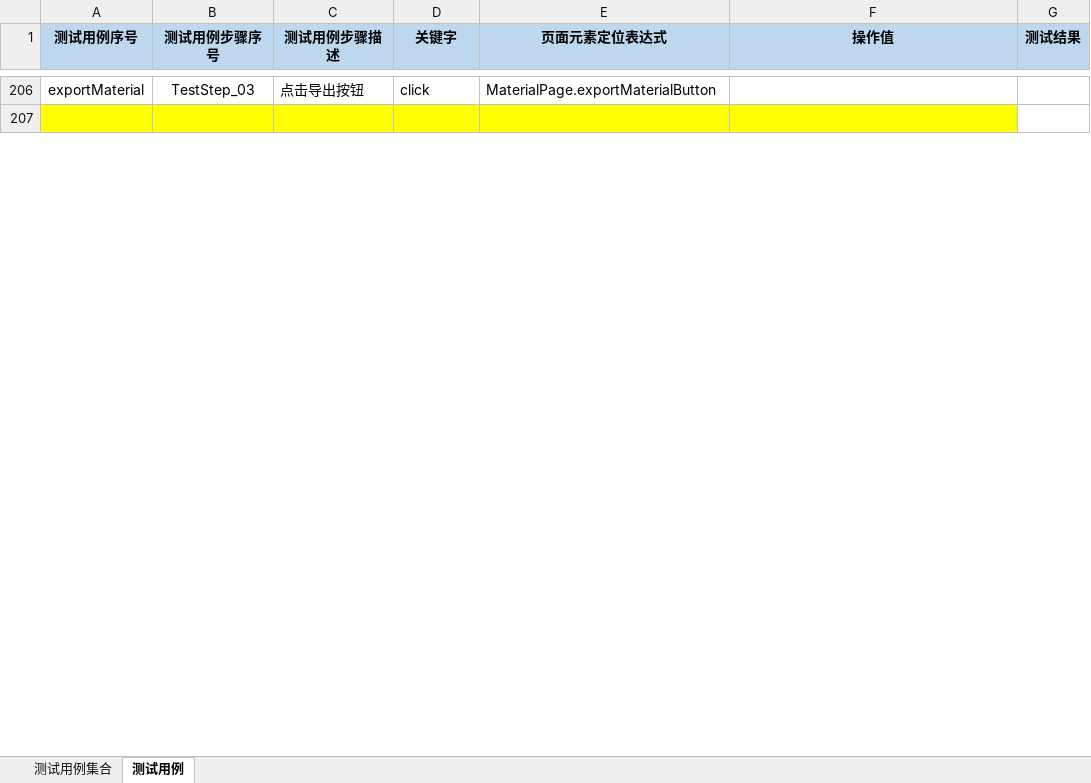
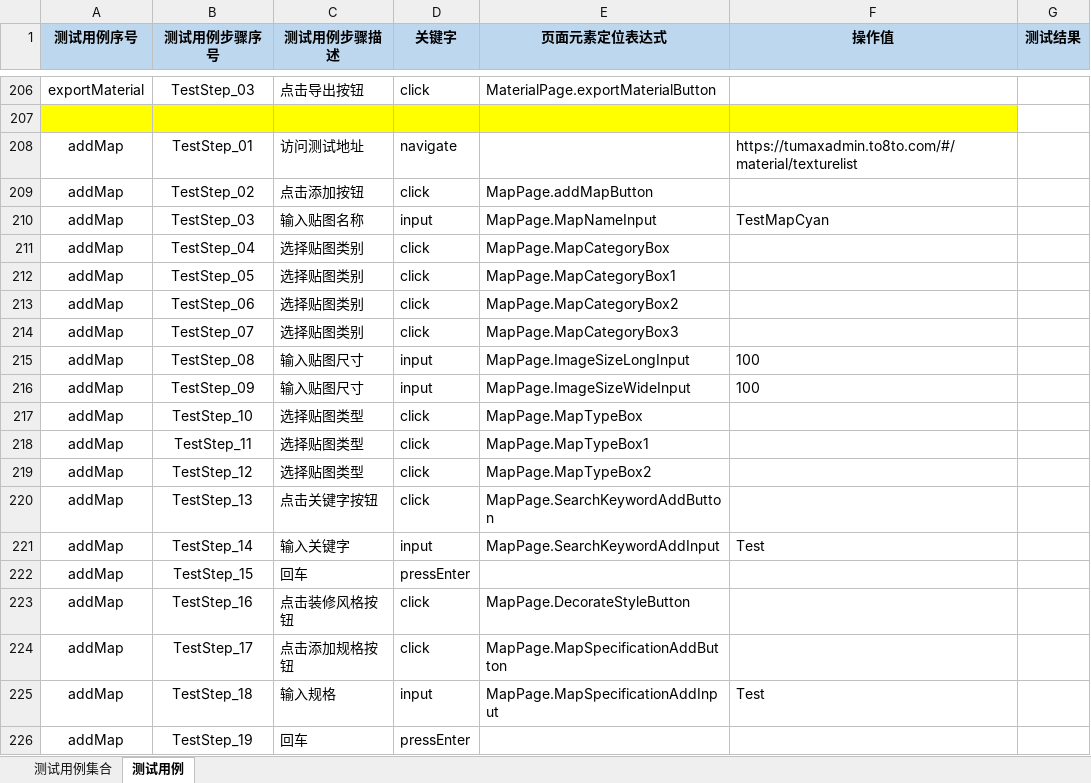
Before and after one commit to Luojhtesting/WEBKeywordsFramework, an Excel workbook: src/main/java/org/keywordsFramework/data/关键字驱动测试用例.xlsx, sheet 测试用例, drawn as a sheet; only a part is shown, gaps mark what is left out; values as stored, in another font and other column widths than the file's, no borders; the diff covers the shown part only; the diff names each change by its address in the sheet, - before the commit and + after, or states it on an @@ line.

```diff
--- a/src/main/java/org/keywordsFramework/data/关键字驱动测试用例.xlsx (sheet 测试用例)
+++ b/src/main/java/org/keywordsFramework/data/关键字驱动测试用例.xlsx (sheet 测试用例)
+row 208: addMap | TestStep_01 | 访问测试地址 | navigate |  | https://tumaxadmin.to8to.com/#/material/texturelist
+row 209: addMap | TestStep_02 | 点击添加按钮 | click | MapPage.addMapButton
+row 210: addMap | TestStep_03 | 输入贴图名称 | input | MapPage.MapNameInput | TestMapCyan
+row 211: addMap | TestStep_04 | 选择贴图类别 | click | MapPage.MapCategoryBox
+row 212: addMap | TestStep_05 | 选择贴图类别 | click | MapPage.MapCategoryBox1
+row 213: addMap | TestStep_06 | 选择贴图类别 | click | MapPage.MapCategoryBox2
+row 214: addMap | TestStep_07 | 选择贴图类别 | click | MapPage.MapCategoryBox3
+row 215: addMap | TestStep_08 | 输入贴图尺寸 | input | MapPage.ImageSizeLongInput | 100
+row 216: addMap | TestStep_09 | 输入贴图尺寸 | input | MapPage.ImageSizeWideInput | 100
+row 217: addMap | TestStep_10 | 选择贴图类型 | click | MapPage.MapTypeBox
+row 218: addMap | TestStep_11 | 选择贴图类型 | click | MapPage.MapTypeBox1
+row 219: addMap | TestStep_12 | 选择贴图类型 | click | MapPage.MapTypeBox2
+row 220: addMap | TestStep_13 | 点击关键字按钮 | click | MapPage.SearchKeywordAddButton
+row 221: addMap | TestStep_14 | 输入关键字 | input | MapPage.SearchKeywordAddInput | Test
+row 222: addMap | TestStep_15 | 回车 | pressEnter
+row 223: addMap | TestStep_16 | 点击装修风格按钮 | click | MapPage.DecorateStyleButton
+row 224: addMap | TestStep_17 | 点击添加规格按钮 | click | MapPage.MapSpecificationAddButton
+row 225: addMap | TestStep_18 | 输入规格 | input | MapPage.MapSpecificationAddInput | Test
+row 226: addMap | TestStep_19 | 回车 | pressEnter
```
Also changed, not shown: 57 added rows and 2 edited cells elsewhere in this sheet, sheet 测试用例集合, 4 other files.
